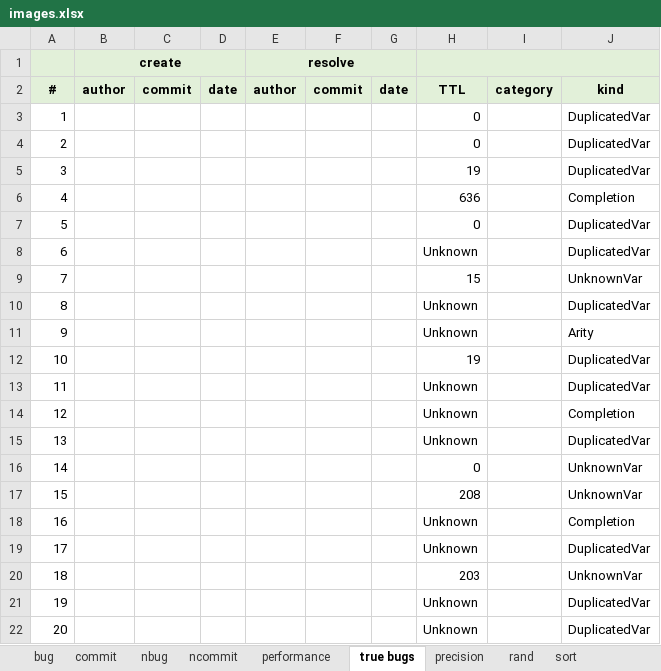
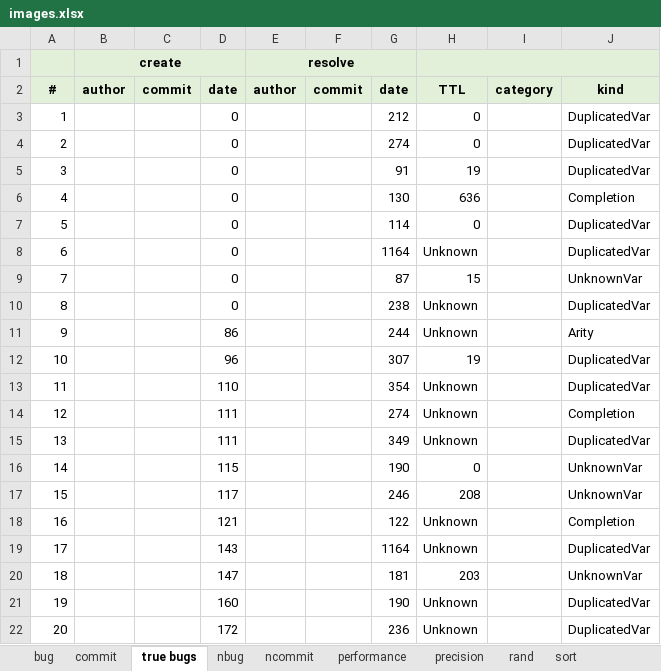
Before and after one commit to kaist-plrg/jiset, an Excel workbook: paper/ase21/img/images.xlsx, sheet true bugs, drawn as a sheet; only a part is shown; values as stored, in another font and other column widths than the file's, no borders; the diff covers the shown part only; the diff names each change by its address in the sheet, - before the commit and + after, or states it on an @@ line.

```diff
--- a/paper/ase21/img/images.xlsx (sheet true bugs)
+++ b/paper/ase21/img/images.xlsx (sheet true bugs)
@@ sheet tab order changed: bug | commit | true bugs | nbug | ncommit | performance | precision | rand | sort @@
-D3:D10: (empty)
+D3:D10: 0
-G3: (empty)
+G3: 212
-G4: (empty)
+G4: 274
-G5: (empty)
+G5: 91
-G6: (empty)
+G6: 130
-G7: (empty)
+G7: 114
-G8: (empty)
+G8: 1164
-G9: (empty)
+G9: 87
-G10: (empty)
+G10: 238
-D11: (empty)
+D11: 86
-G11: (empty)
+G11: 244
-D12: (empty)
+D12: 96
-G12: (empty)
+G12: 307
-D13: (empty)
+D13: 110
-G13: (empty)
+G13: 354
-D14:D15: (empty)
+D14:D15: 111
-G14: (empty)
+G14: 274
-G15: (empty)
+G15: 349
-D16: (empty)
+D16: 115
-G16: (empty)
+G16: 190
-D17: (empty)
+D17: 117
-G17: (empty)
+G17: 246
-D18: (empty)
+D18: 121
-G18: (empty)
+G18: 122
-D19: (empty)
+D19: 143
-G19: (empty)
+G19: 1164
-D20: (empty)
+D20: 147
-G20: (empty)
+G20: 181
-D21: (empty)
+D21: 160
-G21: (empty)
+G21: 190
-D22: (empty)
+D22: 172
-G22: (empty)
+G22: 236
```
Also changed, not shown: 138 edited cells elsewhere in this sheet, sheet rand, sheet sort, sheet ncommit, sheet precision, sheet performance, formulas that keep their value, charts or pictures, 13 other files.
